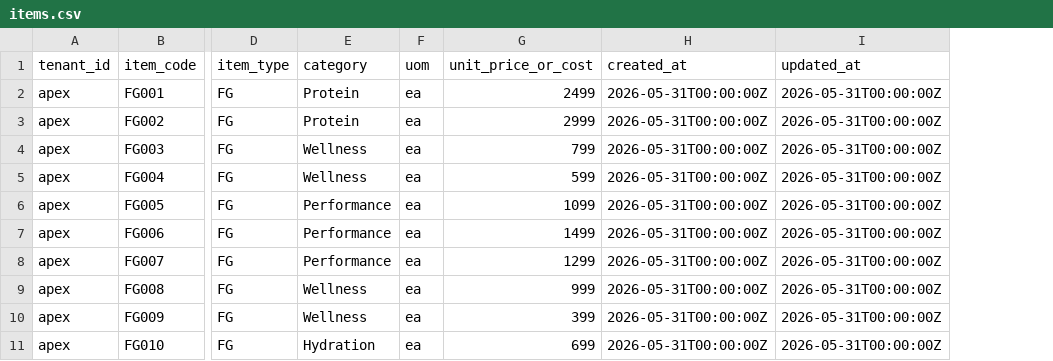
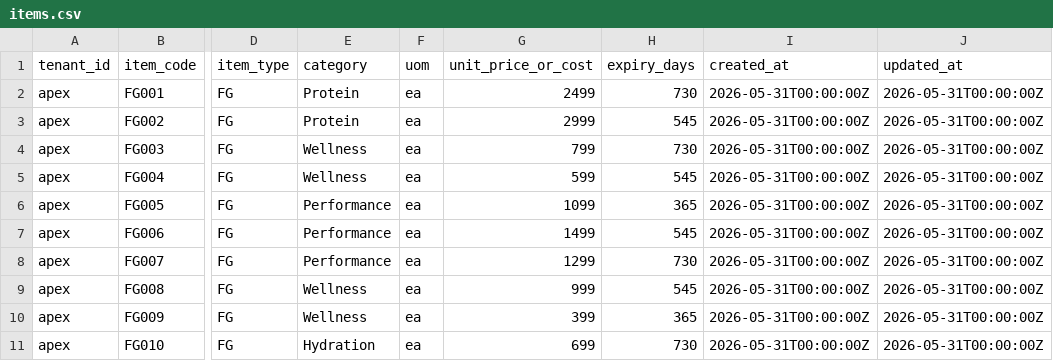
Before and after one commit to suruchi1995/pravah-app, a CSV file: datasets/items.csv, drawn as a sheet; only a part is shown, gaps mark what is left out; the diff names each change by its address in the sheet, - before the commit and + after, or states it on an @@ line.

Commit message:
Batch A: fix auth blank pages (R2-1/32 standalone login + 401-safe approvals), fix Network blocker (R2-11 was a syntax error crashing backend import), add expiry_days (R2-10), sidebar planning-flow grouping (R2-18) + desktop collapse (R2-35) + company name (R2-36), item-location segmentation engine (R2-15/16 partial). 85 checks pass, verified on real Postgres incl stale-schema migration.

```diff
--- a/datasets/items.csv
+++ b/datasets/items.csv
+column H (expiry_days), rows 2-11: 730 | 545 | 730 | 545 | 365 | 545 | 730 | 545 | 365 | 730
```
Also changed, not shown: 15 other files.
